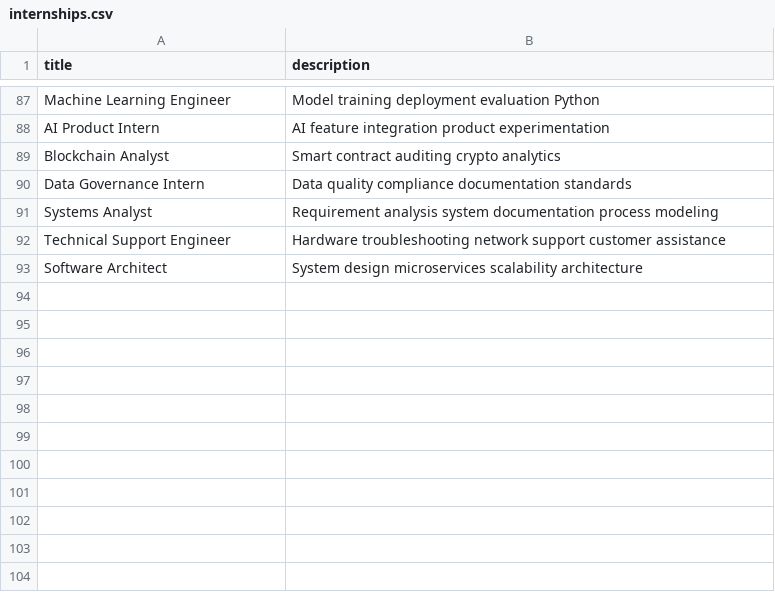
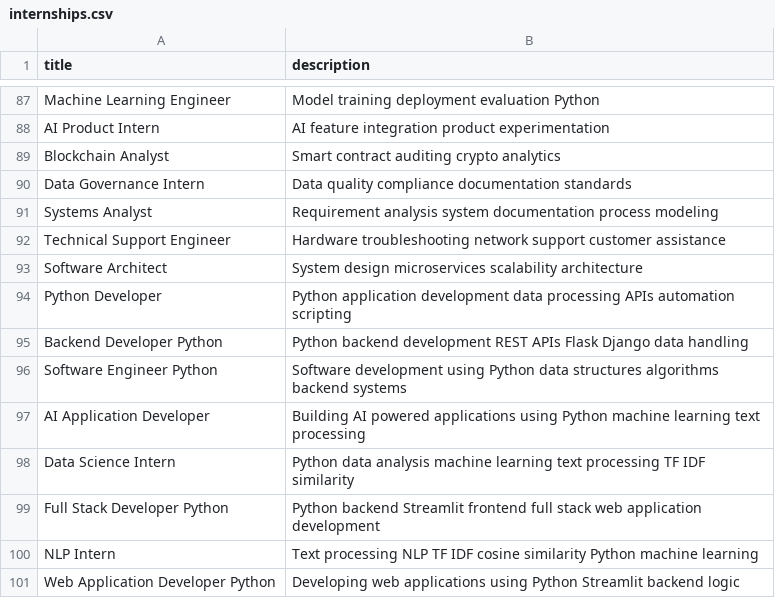
Before and after one commit to annoyingrock/skillbridge, a CSV file: internships.csv, drawn as a sheet; only a part is shown, gaps mark what is left out.

Commit message:
Update internships.csv

```diff
--- a/internships.csv
+++ b/internships.csv
@@ -93 +93,9 @@ Technical Support Engineer,Hardware troubleshooting network support customer ass
 Software Architect,System design microservices scalability architecture
+Python Developer,Python application development data processing APIs automation scripting
+Backend Developer Python,Python backend development REST APIs Flask Django data handling
+Software Engineer Python,Software development using Python data structures algorithms backend systems
+AI Application Developer,Building AI powered applications using Python machine learning text processing
+Data Science Intern,Python data analysis machine learning text processing TF IDF similarity
+Full Stack Developer Python,Python backend Streamlit frontend full stack web application development
+NLP Intern,Text processing NLP TF IDF cosine similarity Python machine learning
+Web Application Developer Python,Developing web applications using Python Streamlit backend logic
```
